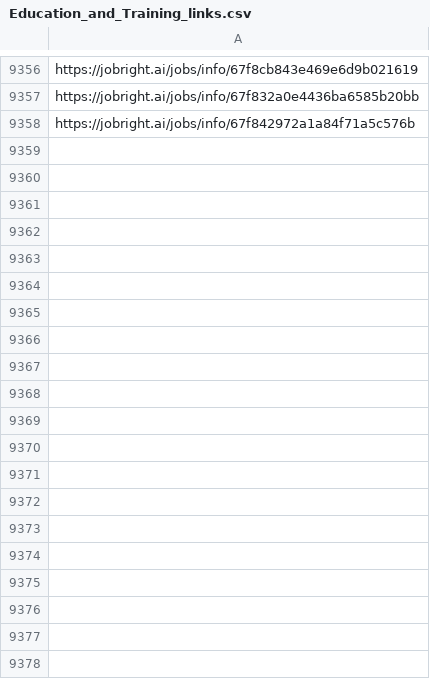
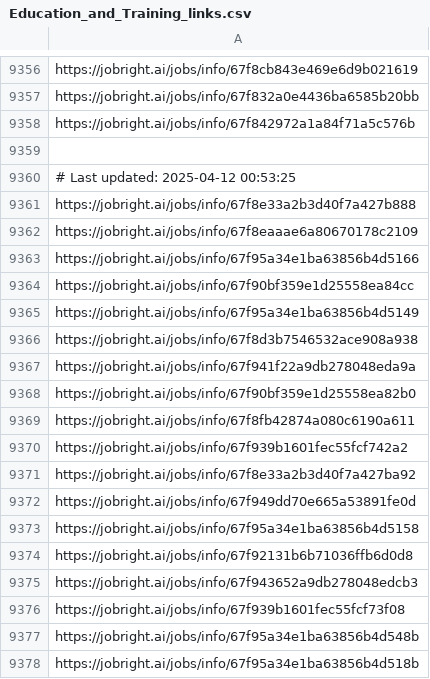
Before and after one commit to Pradeepsingh61/job_DE1, a CSV file: Education_and_Training_links.csv, drawn as a sheet; only a part is shown, gaps mark what is left out; the diff covers the shown part only; the diff names each change by its address in the sheet, - before the commit and + after, or states it on an @@ line.

```diff
--- a/Education_and_Training_links.csv
+++ b/Education_and_Training_links.csv
+row 9359: (empty)
+row 9360: # Last updated: 2025-04-12 00:53:25
+row 9361: https://jobright.ai/jobs/info/67f8e33a2b3d40f7a427b888
+row 9362: https://jobright.ai/jobs/info/67f8eaaae6a80670178c2109
+row 9363: https://jobright.ai/jobs/info/67f95a34e1ba63856b4d5166
+row 9364: https://jobright.ai/jobs/info/67f90bf359e1d25558ea84cc
+row 9365: https://jobright.ai/jobs/info/67f95a34e1ba63856b4d5149
+row 9366: https://jobright.ai/jobs/info/67f8d3b7546532ace908a938
+row 9367: https://jobright.ai/jobs/info/67f941f22a9db278048eda9a
+row 9368: https://jobright.ai/jobs/info/67f90bf359e1d25558ea82b0
+row 9369: https://jobright.ai/jobs/info/67f8fb42874a080c6190a611
+row 9370: https://jobright.ai/jobs/info/67f939b1601fec55fcf742a2
+row 9371: https://jobright.ai/jobs/info/67f8e33a2b3d40f7a427ba92
+row 9372: https://jobright.ai/jobs/info/67f949dd70e665a53891fe0d
+row 9373: https://jobright.ai/jobs/info/67f95a34e1ba63856b4d5158
+row 9374: https://jobright.ai/jobs/info/67f92131b6b71036ffb6d0d8
+row 9375: https://jobright.ai/jobs/info/67f943652a9db278048edcb3
+row 9376: https://jobright.ai/jobs/info/67f939b1601fec55fcf73f08
+row 9377: https://jobright.ai/jobs/info/67f95a34e1ba63856b4d548b
+row 9378: https://jobright.ai/jobs/info/67f95a34e1ba63856b4d518b
```
Also changed, not shown: 71 added rows elsewhere in this file, Accounting_and_Finance.csv, Accounting_and_Finance_links.csv, 30 other files.
